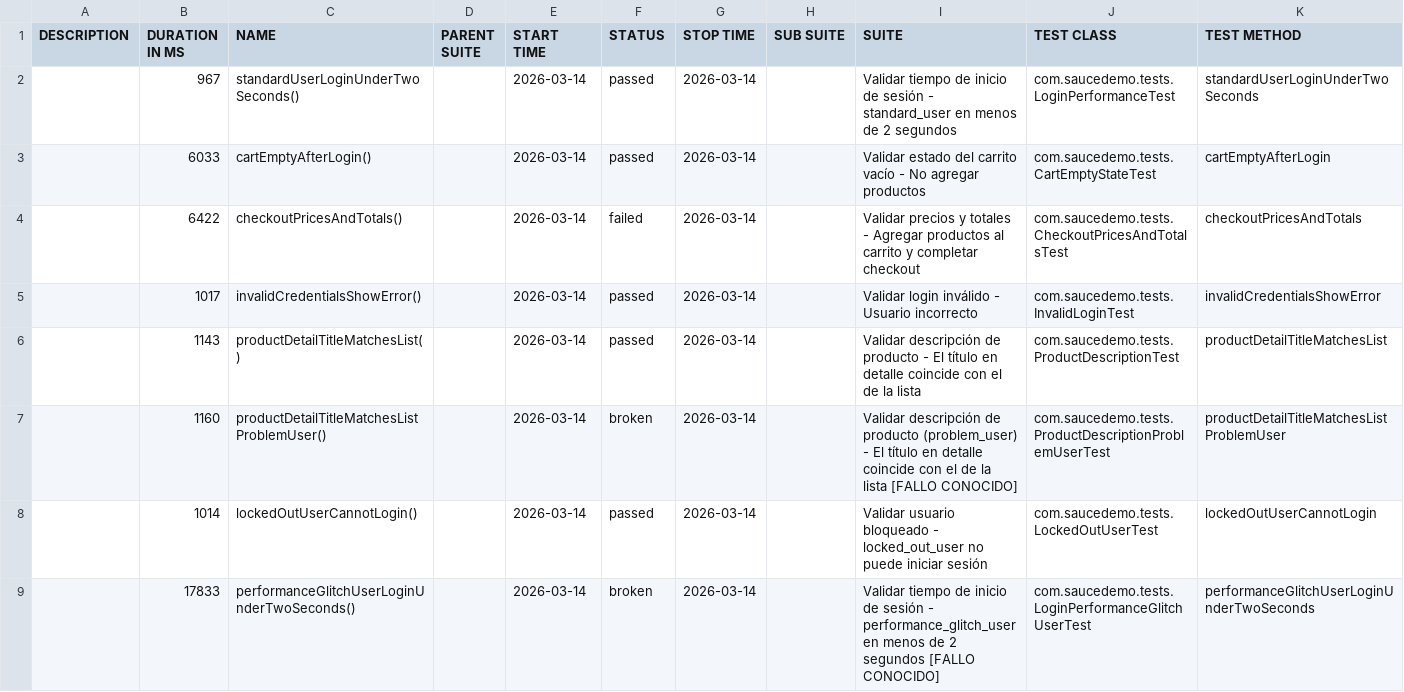
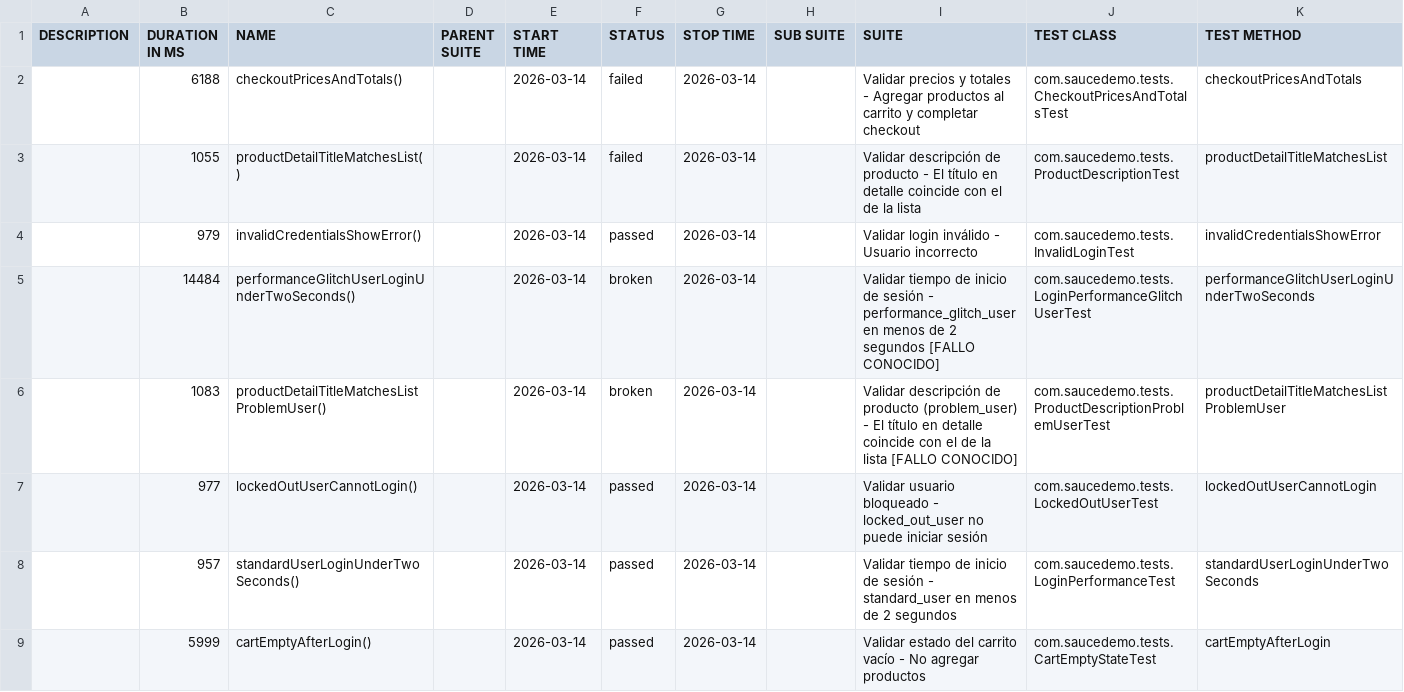
Before and after one commit to qualitymasterengineer/selenium-test-allure-showcase, a CSV file: data/suites.csv, drawn as a sheet.

```diff
--- a/data/suites.csv
+++ b/data/suites.csv
@@ -1,9 +1,9 @@
 "DESCRIPTION","DURATION IN MS","NAME","PARENT SUITE","START TIME","STATUS","STOP TIME","SUB SUITE","SUITE","TEST CLASS","TEST METHOD"
-"","967","standardUserLoginUnderTwoSeconds()","","2026-03-14","passed","2026-03-14","","Validar tiempo de inicio de sesión - standard_user en menos de 2 segundos","com.saucedemo.tests.LoginPerformanceTest","standardUserLoginUnderTwoSeconds"
-"","6033","cartEmptyAfterLogin()","","2026-03-14","passed","2026-03-14","","Validar estado del carrito vacío - No agregar productos","com.saucedemo.tests.CartEmptyStateTest","cartEmptyAfterLogin"
-"","6422","checkoutPricesAndTotals()","","2026-03-14","failed","2026-03-14","","Validar precios y totales - Agregar productos al carrito y completar checkout","com.saucedemo.tests.CheckoutPricesAndTotalsTest","checkoutPricesAndTotals"
-"","1017","invalidCredentialsShowError()","","2026-03-14","passed","2026-03-14","","Validar login inválido - Usuario incorrecto","com.saucedemo.tests.InvalidLoginTest","invalidCredentialsShowError"
-"","1143","productDetailTitleMatchesList()","","2026-03-14","passed","2026-03-14","","Validar descripción de producto - El título en detalle coincide con el de la lista","com.saucedemo.tests.ProductDescriptionTest","productDetailTitleMatchesList"
-"","1160","productDetailTitleMatchesListProblemUser()","","2026-03-14","broken","2026-03-14","","Validar descripción de producto (problem_user) - El título en detalle coincide con el de la lista [FALLO CONOCIDO]","com.saucedemo.tests.ProductDescriptionProblemUserTest","productDetailTitleMatchesListProblemUser"
-"","1014","lockedOutUserCannotLogin()","","2026-03-14","passed","2026-03-14","","Validar usuario bloqueado - locked_out_user no puede iniciar sesión","com.saucedemo.tests.LockedOutUserTest","lockedOutUserCannotLogin"
-"","17833","performanceGlitchUserLoginUnderTwoSeconds()","","2026-03-14","broken","2026-03-14","","Validar tiempo de inicio de sesión - performance_glitch_user en menos de 2 segundos [FALLO CONOCIDO]","com.saucedemo.tests.LoginPerformanceGlitchUserTest","performanceGlitchUserLoginUnderTwoSeconds"
+"","6188","checkoutPricesAndTotals()","","2026-03-14","failed","2026-03-14","","Validar precios y totales - Agregar productos al carrito y completar checkout","com.saucedemo.tests.CheckoutPricesAndTotalsTest","checkoutPricesAndTotals"
+"","1055","productDetailTitleMatchesList()","","2026-03-14","failed","2026-03-14","","Validar descripción de producto - El título en detalle coincide con el de la lista","com.saucedemo.tests.ProductDescriptionTest","productDetailTitleMatchesList"
+"","979","invalidCredentialsShowError()","","2026-03-14","passed","2026-03-14","","Validar login inválido - Usuario incorrecto","com.saucedemo.tests.InvalidLoginTest","invalidCredentialsShowError"
+"","14484","performanceGlitchUserLoginUnderTwoSeconds()","","2026-03-14","broken","2026-03-14","","Validar tiempo de inicio de sesión - performance_glitch_user en menos de 2 segundos [FALLO CONOCIDO]","com.saucedemo.tests.LoginPerformanceGlitchUserTest","performanceGlitchUserLoginUnderTwoSeconds"
+"","1083","productDetailTitleMatchesListProblemUser()","","2026-03-14","broken","2026-03-14","","Validar descripción de producto (problem_user) - El título en detalle coincide con el de la lista [FALLO CONOCIDO]","com.saucedemo.tests.ProductDescriptionProblemUserTest","productDetailTitleMatchesListProblemUser"
+"","977","lockedOutUserCannotLogin()","","2026-03-14","passed","2026-03-14","","Validar usuario bloqueado - locked_out_user no puede iniciar sesión","com.saucedemo.tests.LockedOutUserTest","lockedOutUserCannotLogin"
+"","957","standardUserLoginUnderTwoSeconds()","","2026-03-14","passed","2026-03-14","","Validar tiempo de inicio de sesión - standard_user en menos de 2 segundos","com.saucedemo.tests.LoginPerformanceTest","standardUserLoginUnderTwoSeconds"
+"","5999","cartEmptyAfterLogin()","","2026-03-14","passed","2026-03-14","","Validar estado del carrito vacío - No agregar productos","com.saucedemo.tests.CartEmptyStateTest","cartEmptyAfterLogin"
```
Also changed, not shown: data/behaviors.csv, 49 other files.
